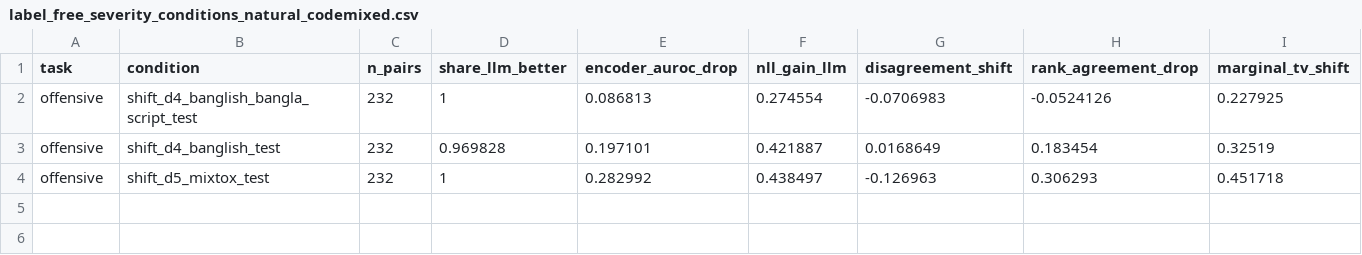
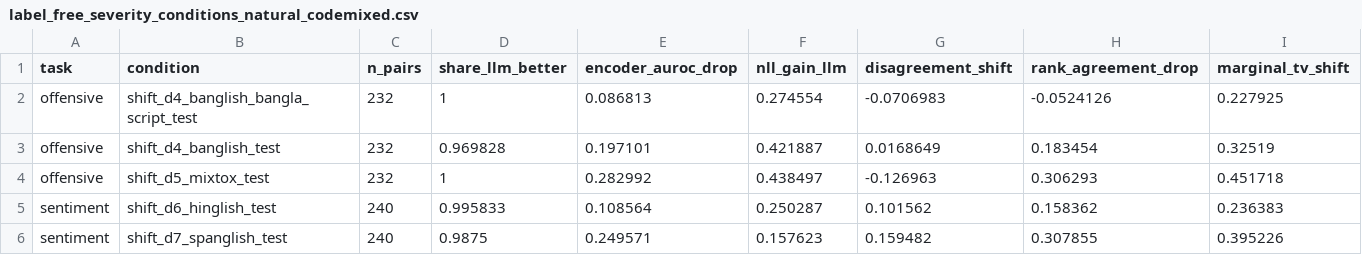
Before and after one commit to shuyeb00/bangla-calibration, a CSV file: results/tables/grid_max_length_512/label_free_severity_conditions_natural_codemixed.csv, drawn as a sheet.

```diff
--- a/results/tables/grid_max_length_512/label_free_severity_conditions_natural_codemixed.csv
+++ b/results/tables/grid_max_length_512/label_free_severity_conditions_natural_codemixed.csv
@@ -4 +4,3 @@ offensive,shift_d4_banglish_test,232,0.969828,0.197101,0.421887,0.0168649,0.1834
 offensive,shift_d5_mixtox_test,232,1,0.282992,0.438497,-0.126963,0.306293,0.451718
+sentiment,shift_d6_hinglish_test,240,0.995833,0.108564,0.250287,0.101562,0.158362,0.236383
+sentiment,shift_d7_spanglish_test,240,0.9875,0.249571,0.157623,0.159482,0.307855,0.395226
```
Also changed, not shown: results/tables/grid_max_length_512/label_free_severity_heldout_natural_codemixed.csv, results/tables/grid_max_length_512/llm_coverage_natural_codemixed.csv, 32 other files.
